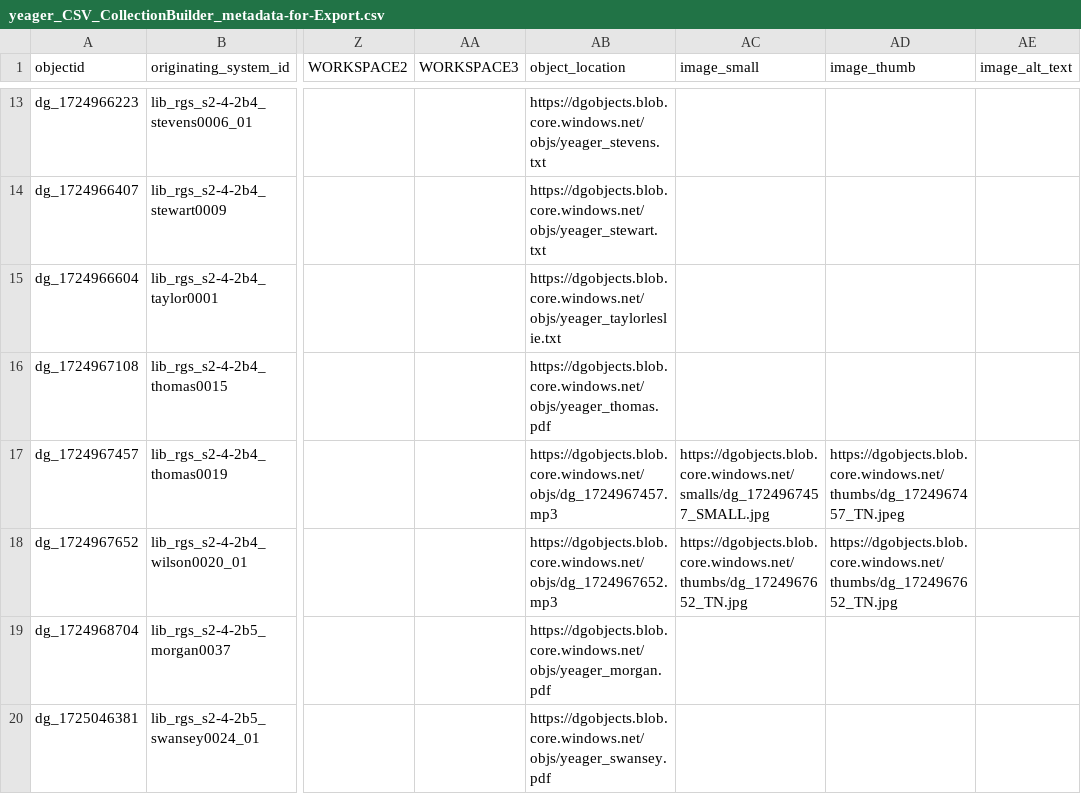
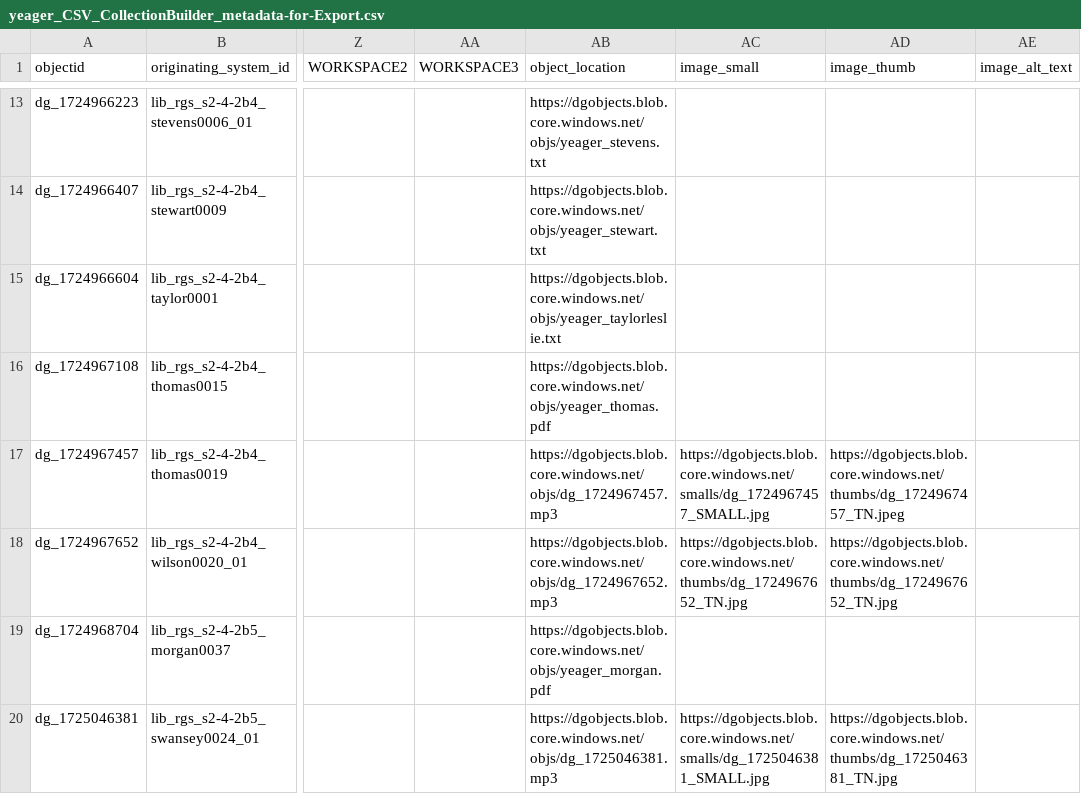
Before and after one commit to Digital-Grinnell/yeager-renfrow-oral-histories, a CSV file: _data/yeager_CSV_CollectionBuilder_metadata-for-Export.csv, drawn as a sheet; only a part is shown, gaps mark what is left out; the diff names each change by its address in the sheet, - before the commit and + after, or states it on an @@ line.

Commit message:
Added Swansey

```diff
--- a/_data/yeager_CSV_CollectionBuilder_metadata-for-Export.csv
+++ b/_data/yeager_CSV_CollectionBuilder_metadata-for-Export.csv
-AB20 (object_location): https://dgobjects.blob.core.windows.net/objs/yeager_swansey.pdf
+AB20 (object_location): https://dgobjects.blob.core.windows.net/objs/dg_1725046381.mp3
-AC20 (image_small): (empty)
+AC20 (image_small): https://dgobjects.blob.core.windows.net/smalls/dg_1725046381_SMALL.jpg
-AD20 (image_thumb): (empty)
+AD20 (image_thumb): https://dgobjects.blob.core.windows.net/thumbs/dg_1725046381_TN.jpg
```
Also changed, not shown: 1 other file.
